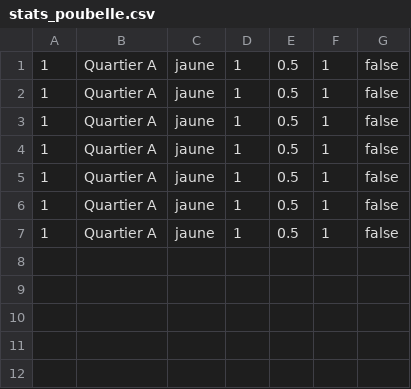
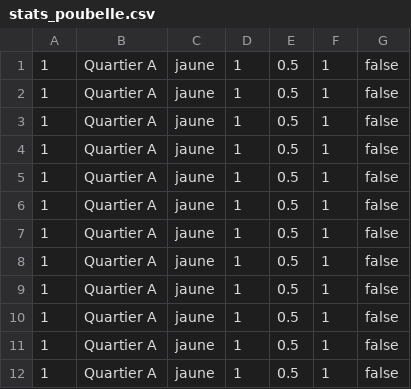
Before and after one commit to sylwan-bouderbala/JavaPrro, a CSV file: stats_poubelle.csv, drawn as a sheet; the diff names each change by its address in the sheet, - before the commit and + after, or states it on an @@ line.

```diff
--- a/stats_poubelle.csv
+++ b/stats_poubelle.csv
+row 8: 1 | Quartier A | jaune | 1 | 0.5 | 1 | false
+row 9: 1 | Quartier A | jaune | 1 | 0.5 | 1 | false
+row 10: 1 | Quartier A | jaune | 1 | 0.5 | 1 | false
+row 11: 1 | Quartier A | jaune | 1 | 0.5 | 1 | false
+row 12: 1 | Quartier A | jaune | 1 | 0.5 | 1 | false
```
Also changed, not shown: 5 other files.
